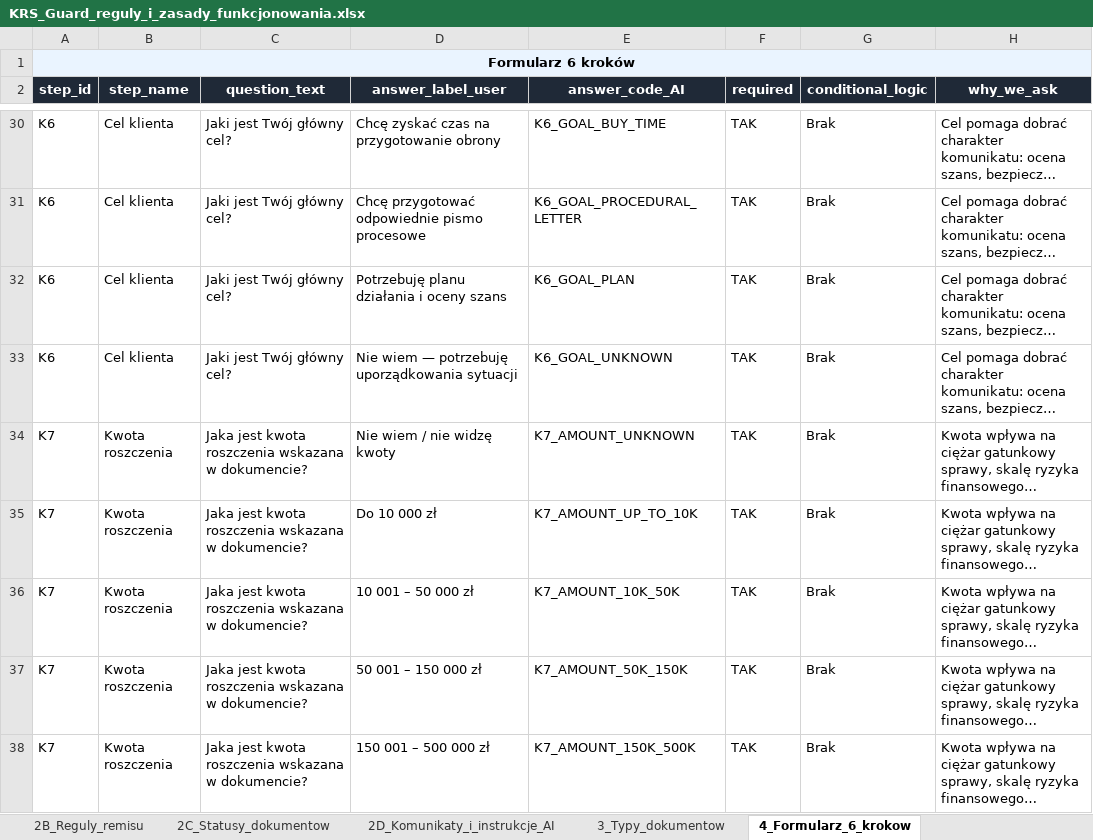
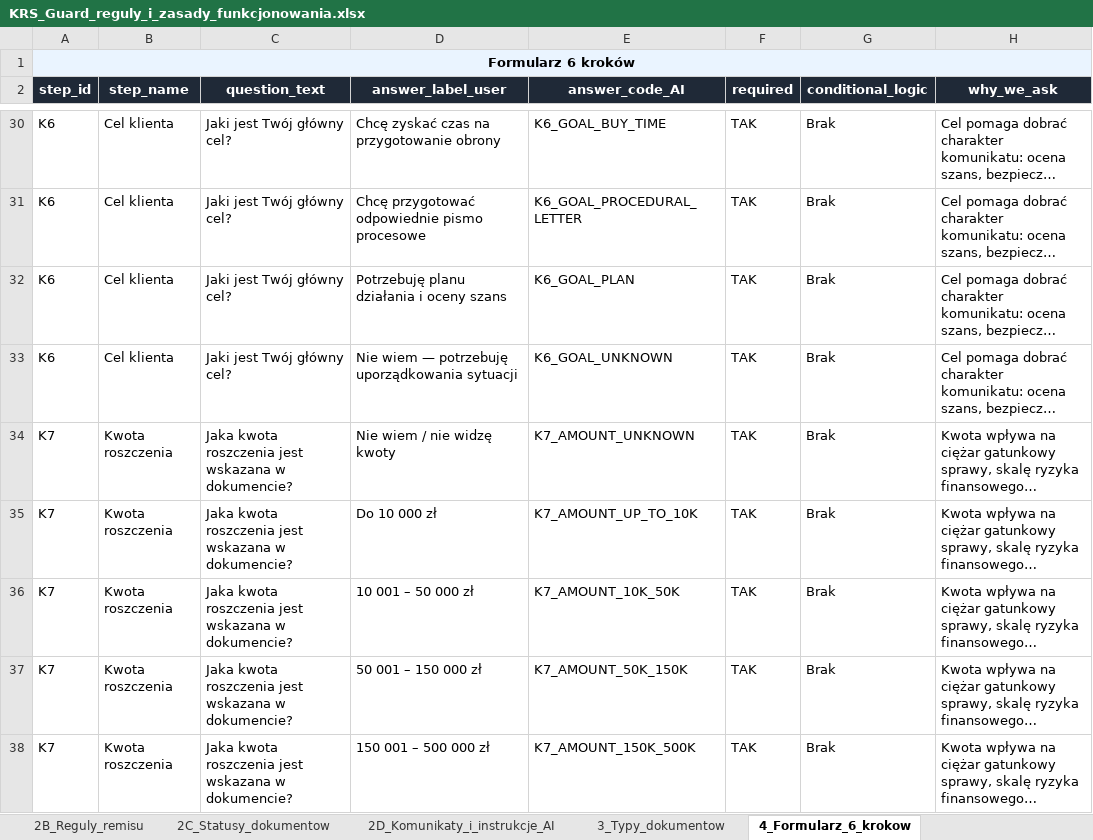
Before and after one commit to pczak333/Kalkulator_ryzyka_app, an Excel workbook: dane_wejściowe/KRS_Guard_reguly_i_zasady_funkcjonowania.xlsx, sheet 4_Formularz_6_krokow, drawn as a sheet; only a part is shown, gaps mark what is left out; long unchanged cells end in …; values as stored, in another font and other column widths than the file's, no borders; the diff covers the shown part only; the diff names each change by its address in the sheet, - before the commit and + after, or states it on an @@ line.

Commit message:
Popraw tresc bramki art.299 i checkboxa EPU po audycie UX formularza
Audyt pytan K1-K7 z perspektywy potencjalnego klienta wykazal, ze K2-K7 sa
napisane dobrze, ale bramka art.299 (gesty prawniczy jezyk, zero
wyjasnienia - jedyne miejsce bez "Dlaczego pytamy?") i etykieta checkboxa
EPU (zargon "sygnatura Nc-e" wprost w etykiecie) psuly pierwsze wrazenie.
Naprawione: bramka przepisana na prostszy jezyk + dodany "Dlaczego
pytamy?"; etykieta EPU skrocona (szczegoly zostaja w istniejacym,
juz dobrym expanderze).

Przy okazji: martwa kolumna question_text w CSV 08 zsynchronizowana z
realnym tekstem app.py dla K1/K4/K5/K7 (CSV+Excel). Dla K3/K6 kierunek
odwrocony na wniosek uzytkownika - realne etykiety w app.py brzmialy
niemal identycznie mimo ze pytaja o rozne rzeczy, wiec to app.py wraca
do lepszych, odroznialnych wersji z CSV.

```diff
--- a/dane_wejściowe/KRS_Guard_reguly_i_zasady_funkcjonowania.xlsx (sheet 4_Formularz_6_krokow)
+++ b/dane_wejściowe/KRS_Guard_reguly_i_zasady_funkcjonowania.xlsx (sheet 4_Formularz_6_krokow)
-C34:C38 (question_text): Jaka jest kwota roszczenia wskazana w…
+C34:C38 (question_text): Jaka kwota roszczenia jest wskazana w…
```
Also changed, not shown: 21 edited cells elsewhere in this sheet, 6 other files.
